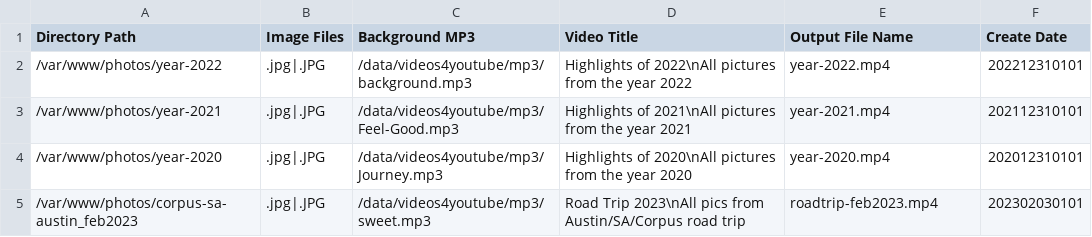
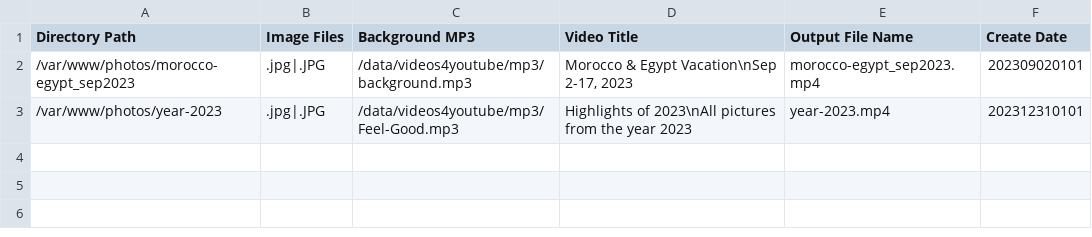
Before and after one commit to aselvan/scripts, a CSV file: tools/create_videos.csv, drawn as a sheet.

Commit message:
Updated with recent list

```diff
--- a/tools/create_videos.csv
+++ b/tools/create_videos.csv
@@ -1,5 +1,3 @@
 Directory Path,  Image Files,  Background MP3, Video Title,  Output File Name, Create Date
-/var/www/photos/year-2022, .jpg|.JPG, /data/videos4youtube/mp3/background.mp3, "Highlights of 2022\nAll pictures from the year 2022", year-2022.mp4, 202212310101
-/var/www/photos/year-2021, .jpg|.JPG, /data/videos4youtube/mp3/Feel-Good.mp3, "Highlights of 2021\nAll pictures from the year 2021", year-2021.mp4, 202112310101
-/var/www/photos/year-2020, .jpg|.JPG, /data/videos4youtube/mp3/Journey.mp3, "Highlights of 2020\nAll pictures from the year 2020", year-2020.mp4,   202012310101
-/var/www/photos/corpus-sa-austin_feb2023, .jpg|.JPG, /data/videos4youtube/mp3/sweet.mp3, "Road Trip 2023\nAll pics from Austin/SA/Corpus road trip", roadtrip-feb2023.mp4, 202302030101
+/var/www/photos/morocco-egypt_sep2023, .jpg|.JPG, /data/videos4youtube/mp3/background.mp3, "Morocco & Egypt Vacation\nSep 2-17, 2023", morocco-egypt_sep2023.mp4, 202309020101
+/var/www/photos/year-2023, .jpg|.JPG, /data/videos4youtube/mp3/Feel-Good.mp3, "Highlights of 2023\nAll pictures from the year 2023", year-2023.mp4, 202312310101
```
